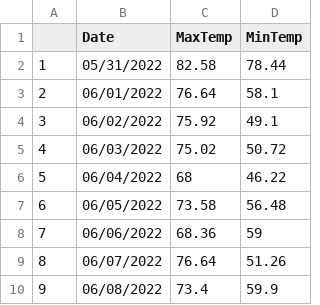
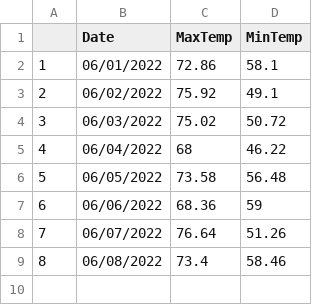
Before and after one commit to acperkins3/GDD-Plots-2022, a CSV file: WMARS.csv, drawn as a sheet; removed rows and columns are numbered as before the commit, all else as after; the diff names each change by its address in the sheet, - before the commit and + after, or states it on an @@ line.

```diff
--- a/WMARS.csv
+++ b/WMARS.csv
-row 2: 1 | 05/31/2022 | 82.58 | 78.44
@@ column A renumbered from row 2 down @@
-C2 (MaxTemp): 76.64
+C2 (MaxTemp): 72.86
-D9 (MinTemp): 59.9
+D9 (MinTemp): 58.46
```
Also changed, not shown: Arlington.csv, Hancock.csv, 1 other file.
